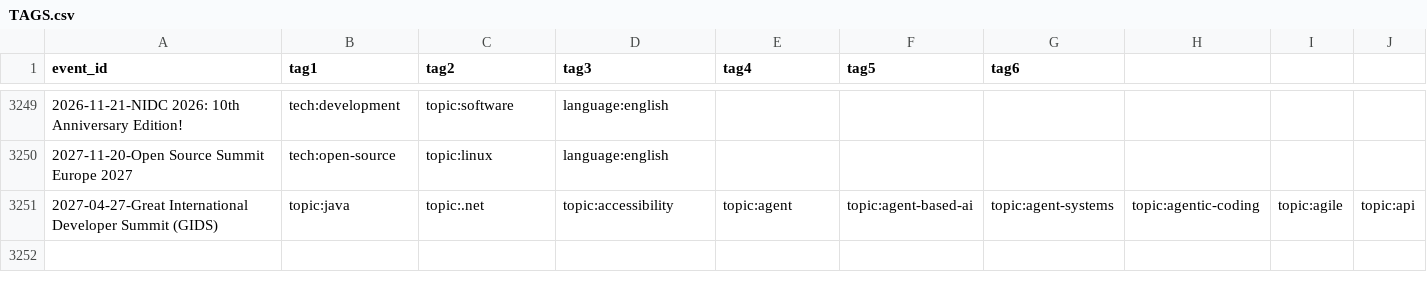
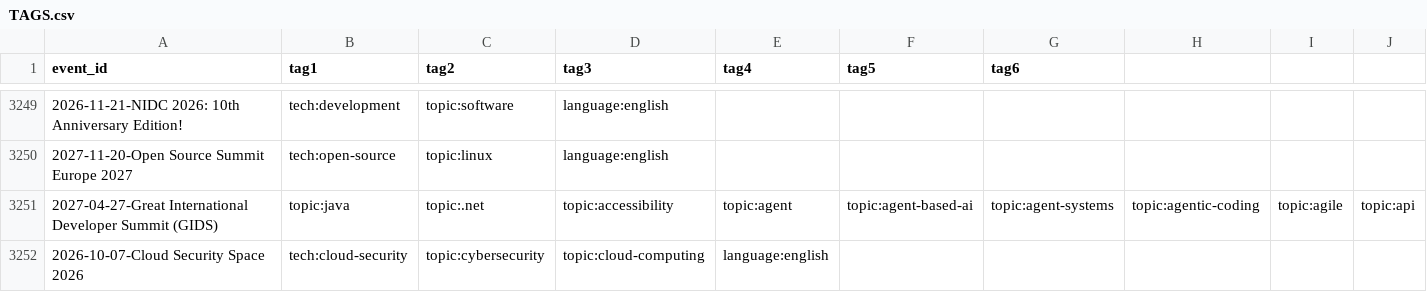
Before and after one commit to scraly/developers-conferences-agenda, a CSV file: TAGS.csv, drawn as a sheet; only a part is shown, gaps mark what is left out; rows hold the shown columns only; the diff names each change by its address in the sheet, - before the commit and + after, or states it on an @@ line.

Commit message:
generate new tags (#3204)
Co-authored-by: scraly <2543381+scraly@users.noreply.github.com>

```diff
--- a/TAGS.csv
+++ b/TAGS.csv
+row 3252: 2026-10-07-Cloud Security Space 2026 | tech:cloud-security | topic:cybersecurity | topic:cloud-computing | language:english
```
